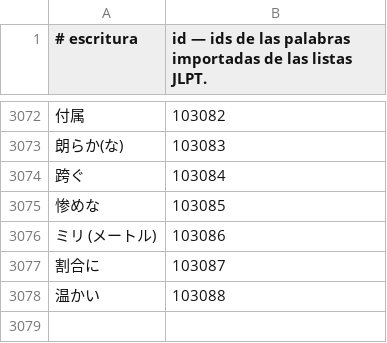
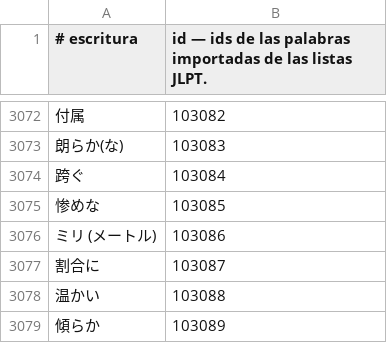
Before and after one commit to jadhasfuh/jlpt-n2, a TSV file: data/fuente/ids_importados.tsv, drawn as a sheet; only a part is shown, gaps mark what is left out; the diff names each change by its address in the sheet, - before the commit and + after, or states it on an @@ line.

```diff
--- a/data/fuente/ids_importados.tsv
+++ b/data/fuente/ids_importados.tsv
+row 3079: 傾らか | 103089
```
Also changed, not shown: data/fuente/correcciones.tsv, 17 other files.
